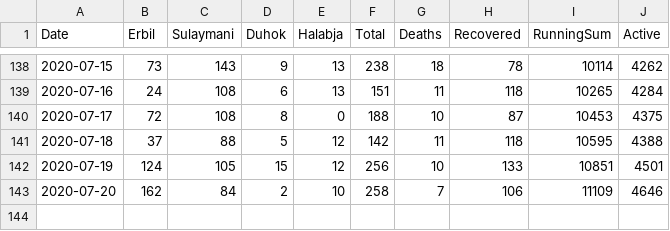
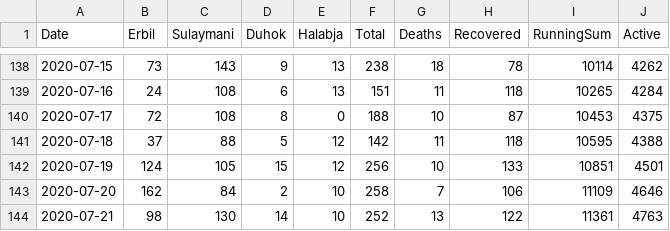
Before and after one commit to DevelopersTree/Kovid19, a CSV file: data/summary.csv, drawn as a sheet; only a part is shown, gaps mark what is left out.

Commit message:
Fetched latest data. 7/21/2020

```diff
--- a/data/summary.csv
+++ b/data/summary.csv
@@ -143 +143,2 @@ Date,Erbil,Sulaymani,Duhok,Halabja,Total,Deaths,Recovered,RunningSum,Active
 2020-07-20,162,84,2,10,258,7,106,11109,4646
+2020-07-21,98,130,14,10,252,13,122,11361,4763
```
Also changed, not shown: data/governorates/duhok.csv, data/governorates/erbil.csv, 7 other files.
